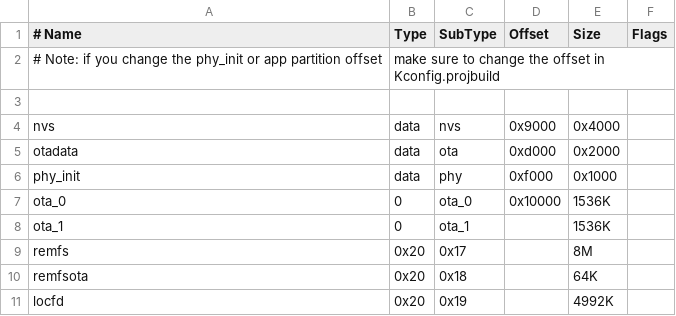
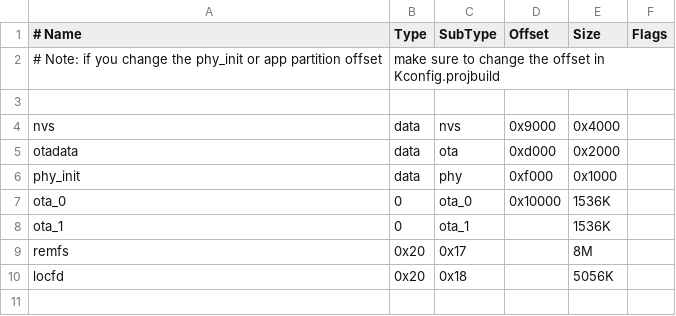
Before and after one commit to SHA2017-badge/bpp, a CSV file: esp32-recv/partitions.csv, drawn as a sheet.

Commit message:
Fixed irritating typo; hooked up bd_ropart; fixed it not to crash. Unfortunately it does not work yet...

```diff
--- a/esp32-recv/partitions.csv
+++ b/esp32-recv/partitions.csv
@@ -9,3 +9,2 @@ ota_1,    0,    ota_1,   ,        1536K
 remfs, 0x20,     0x17,   ,        8M
-remfsota,0x20,   0x18,   ,        64K
-locfd, 0x20,     0x19,   ,        4992K
+locfd, 0x20,     0x18,   ,        5056K
```
Also changed, not shown: 11 other files.
